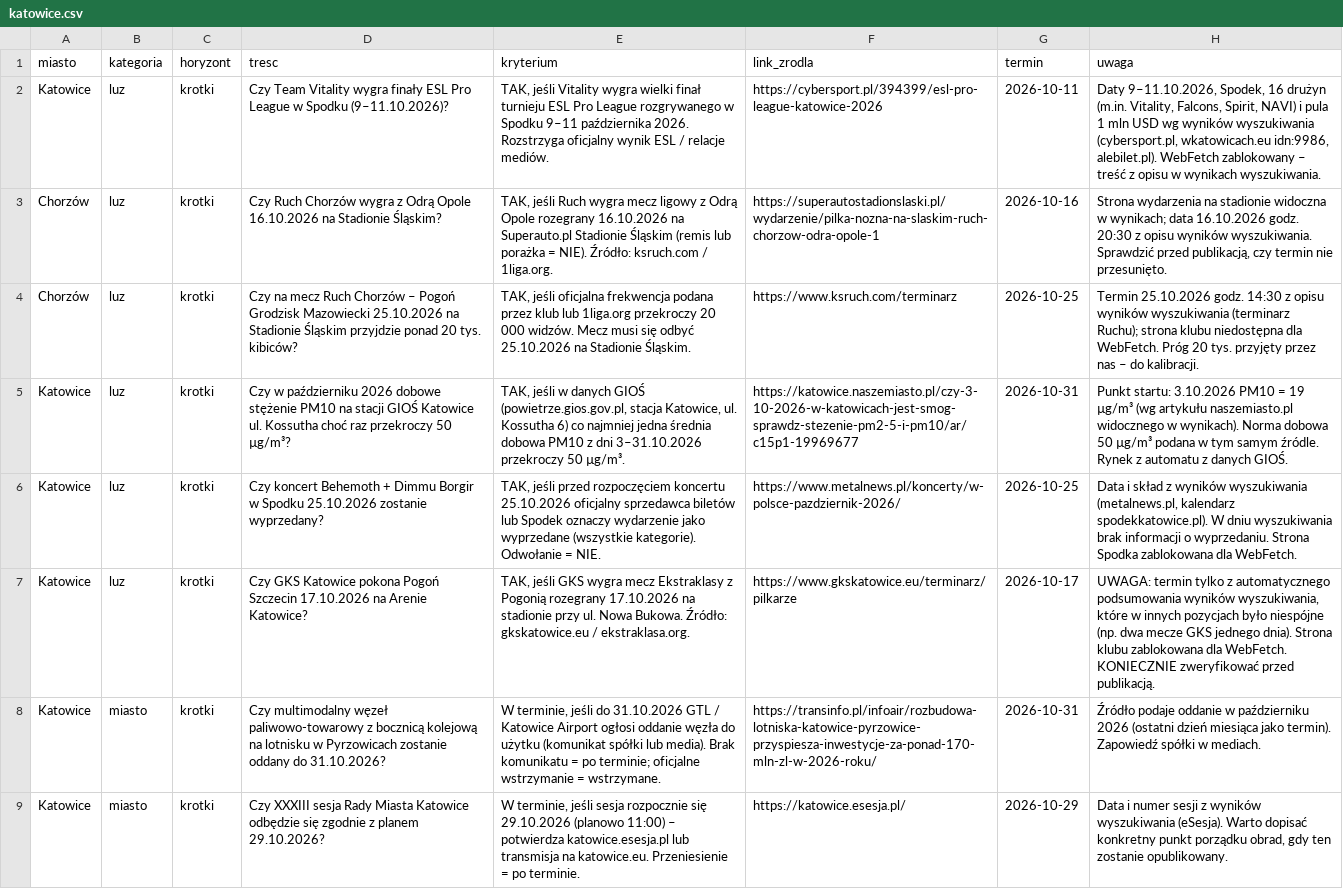
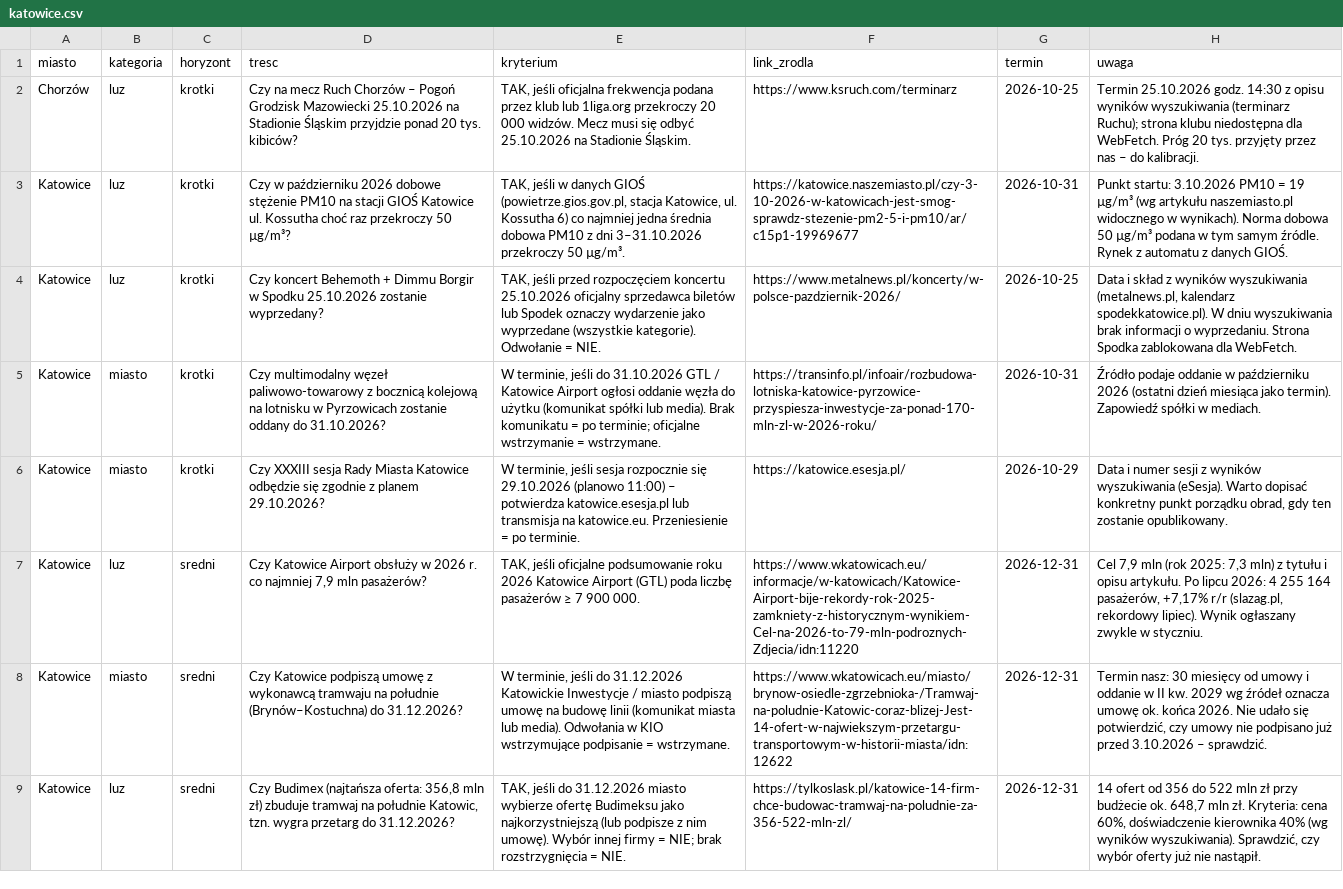
Before and after one commit to Ksaniclaude/smartcity-hackyeah-2026, a CSV file: data/miasta/katowice.csv, drawn as a sheet; only a part is shown; the shorter side is filled out with more unchanged rows; the diff names each change by its address in the sheet, - before the commit and + after, or states it on an @@ line.

```diff
--- a/data/miasta/katowice.csv
+++ b/data/miasta/katowice.csv
-row 2: Katowice | luz | krotki | Czy Team Vitality wygra finały ESL Pro League w Spodku (9–11.10.2026)? | TAK, jeśli Vitality wygra wielki finał turnieju ESL Pro League rozgrywanego w Spodku 9–11 października 2026. Rozstrzyga oficjalny wynik ESL / relacje mediów. | https://cybersport.pl/394399/esl-pro-league-katowice-2026 | 2026-10-11 | Daty 9–11.10.2026, Spodek, 16 drużyn (m.in. Vitality, Falcons, Spirit, NAVI) i pula 1 mln USD wg wyników wyszukiwania (cybersport.pl, wkatowicach.eu idn:9986, alebilet.pl). WebFetch zablokowany – treść z opisu w wynikach wyszukiwania.
-row 3: Chorzów | luz | krotki | Czy Ruch Chorzów wygra z Odrą Opole 16.10.2026 na Stadionie Śląskim? | TAK, jeśli Ruch wygra mecz ligowy z Odrą Opole rozegrany 16.10.2026 na Superauto.pl Stadionie Śląskim (remis lub porażka = NIE). Źródło: ksruch.com / 1liga.org. | https://superautostadionslaski.pl/wydarzenie/pilka-nozna-na-slaskim-ruch-chorzow-odra-opole-1 | 2026-10-16 | Strona wydarzenia na stadionie widoczna w wynikach; data 16.10.2026 godz. 20:30 z opisu wyników wyszukiwania. Sprawdzić przed publikacją, czy termin nie przesunięto.
-row 7: Katowice | luz | krotki | Czy GKS Katowice pokona Pogoń Szczecin 17.10.2026 na Arenie Katowice? | TAK, jeśli GKS wygra mecz Ekstraklasy z Pogonią rozegrany 17.10.2026 na stadionie przy ul. Nowa Bukowa. Źródło: gkskatowice.eu / ekstraklasa.org. | https://www.gkskatowice.eu/terminarz/pilkarze | 2026-10-17 | UWAGA: termin tylko z automatycznego podsumowania wyników wyszukiwania, które w innych pozycjach było niespójne (np. dwa mecze GKS jednego dnia). Strona klubu zablokowana dla WebFetch. KONIECZNIE zweryfikować przed publikacją.
```
Also changed, not shown: data/miasta/gdansk.csv, data/miasta/lodz.csv, 7 other files.
